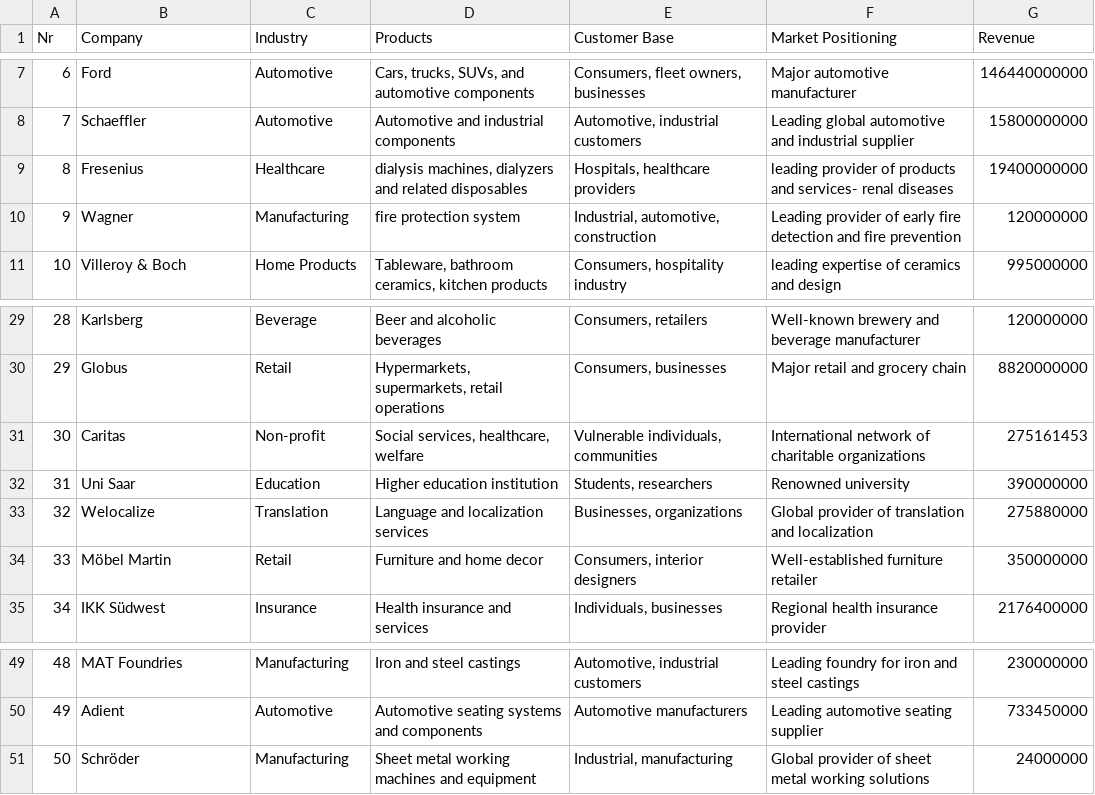
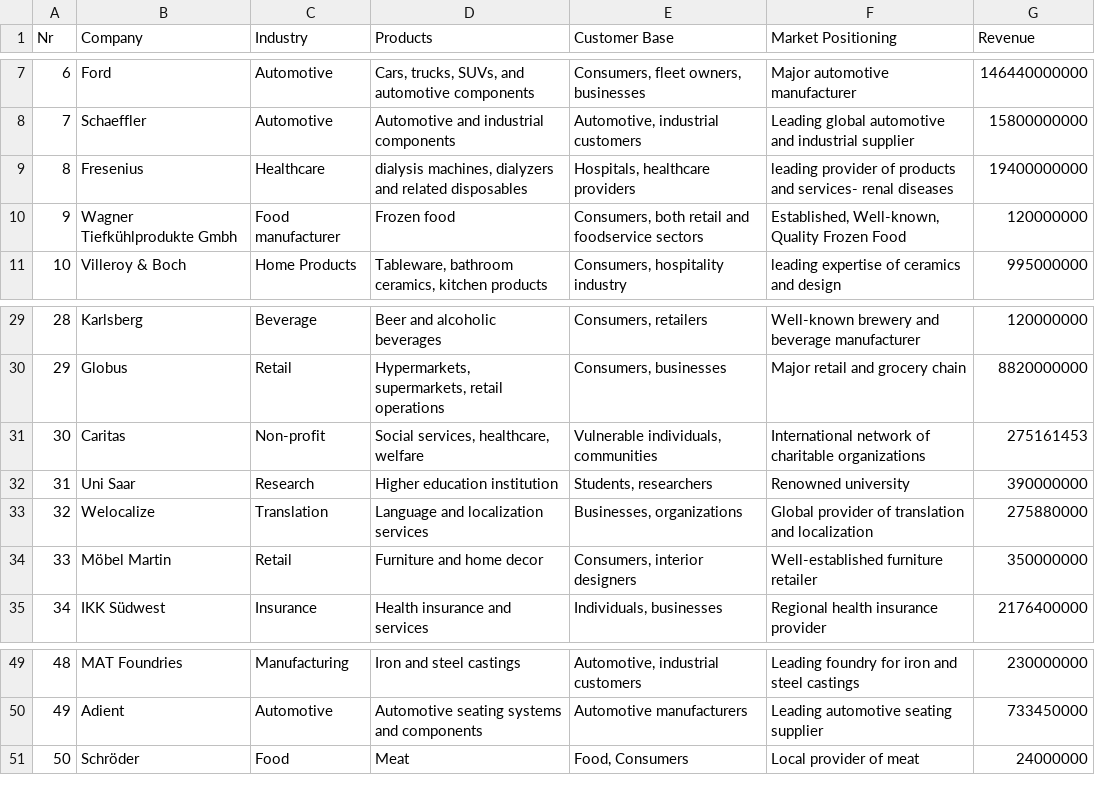
Before and after one commit to NicolaMueller42/data_science_project, a CSV file: data/economic_data.csv, drawn as a sheet; only a part is shown, gaps mark what is left out; the diff names each change by its address in the sheet, - before the commit and + after, or states it on an @@ line.

```diff
--- a/data/economic_data.csv
+++ b/data/economic_data.csv
-B10 (Company): Wagner
+B10 (Company): Wagner Tiefkühlprodukte Gmbh
-C10 (Industry): Manufacturing
+C10 (Industry): Food manufacturer
-D10 (Products): fire protection system
+D10 (Products): Frozen food
-E10 (Customer Base): Industrial, automotive, construction
+E10 (Customer Base): Consumers, both retail and foodservice sectors
-F10 (Market Positioning): Leading provider of early fire detection and fire prevention
+F10 (Market Positioning): Established, Well-known, Quality Frozen Food
-C32 (Industry): Education
+C32 (Industry): Research
-C51 (Industry): Manufacturing
+C51 (Industry): Food
-D51 (Products): Sheet metal working machines and equipment
+D51 (Products): Meat
-E51 (Customer Base): Industrial, manufacturing
+E51 (Customer Base): Food, Consumers
-F51 (Market Positioning): Global provider of sheet metal working solutions
+F51 (Market Positioning): Local provider of meat
```
Also changed, not shown: 5 other files.
